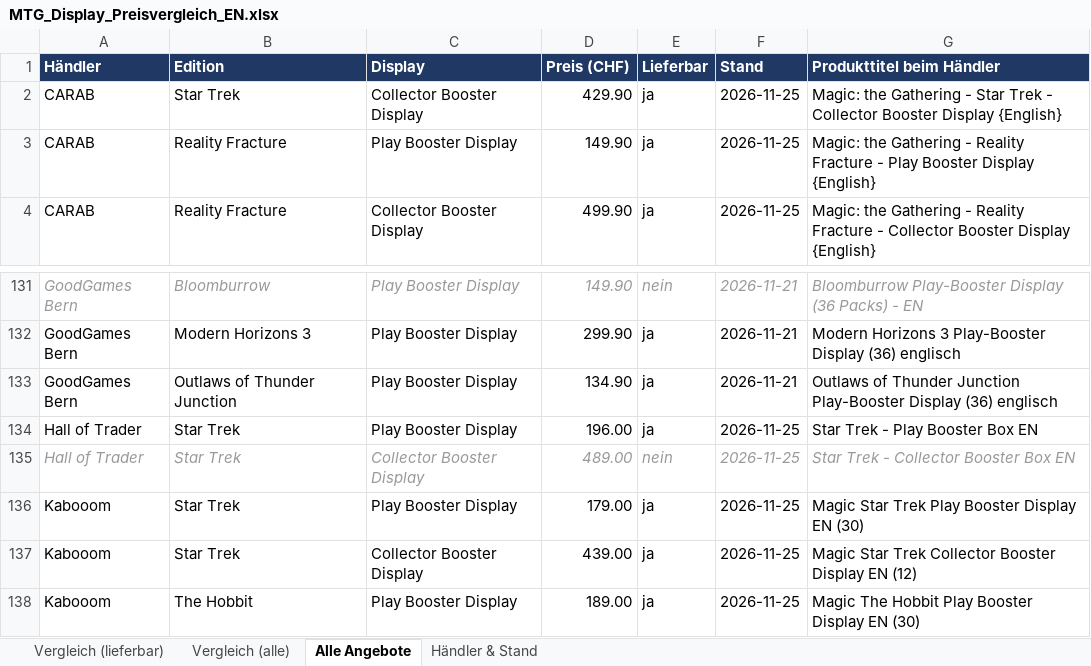
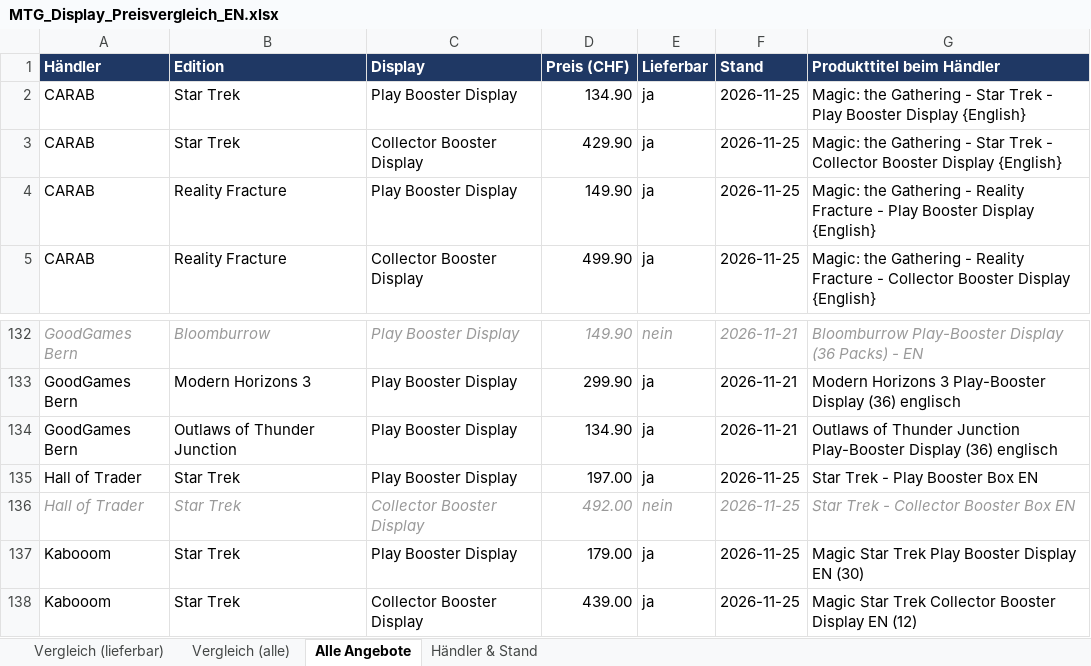
Before and after one commit to BEAR1nc/deckarchiv, an Excel workbook: shopping/MTG_Display_Preisvergleich_EN.xlsx, sheet Alle Angebote, drawn as a sheet; only a part is shown, gaps mark what is left out; the shorter side is filled out with more unchanged rows; values as stored, in another font and other column widths than the file's, no borders; addresses are those after the commit; the diff names each change by its address in the sheet, - before the commit and + after, or states it on an @@ line.

Commit message:
Shopping-Preise aktualisiert

```diff
--- a/shopping/MTG_Display_Preisvergleich_EN.xlsx (sheet Alle Angebote)
+++ b/shopping/MTG_Display_Preisvergleich_EN.xlsx (sheet Alle Angebote)
+row 2: CARAB | Star Trek | Play Booster Display | 134.90 | ja | 2026-11-25 | Magic: the Gathering - Star Trek - Play Booster Display {English}
-D135 (Preis (CHF)): 196.00
+D135 (Preis (CHF)): 197.00
-D136 (Preis (CHF)): 489.00
+D136 (Preis (CHF)): 492.00
```
Also changed, not shown: sheet Vergleich (alle), sheet Vergleich (lieferbar), sheet Händler & Stand, 2 other files.
